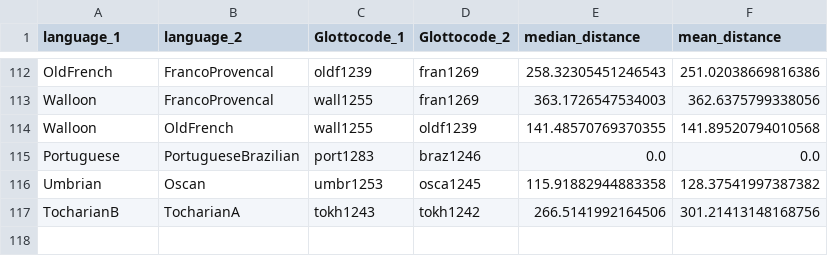
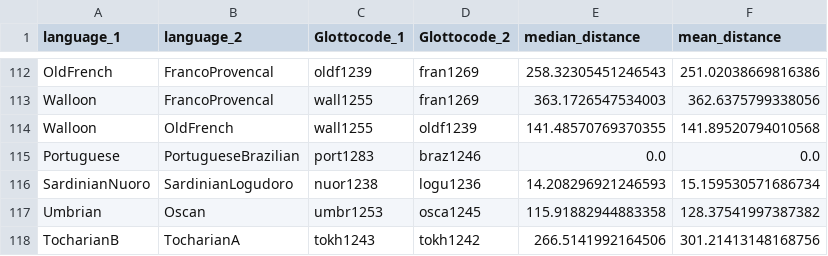
Before and after one commit to tomproberts/PunctuatedSchismo, a CSV file: data/predictors/contact/IndoEuropean.contact.geodesic.csv, drawn as a sheet; only a part is shown, gaps mark what is left out; the diff names each change by its address in the sheet, - before the commit and + after, or states it on an @@ line.

```diff
--- a/data/predictors/contact/IndoEuropean.contact.geodesic.csv
+++ b/data/predictors/contact/IndoEuropean.contact.geodesic.csv
+row 116: SardinianNuoro | SardinianLogudoro | nuor1238 | logu1236 | 14.208296921246593 | 15.159530571686734
```
Also changed, not shown: data/gammaspike/summarytree/IndoEuropean.csv, data/predictors/area/IndoEuropean.geodesic.csv, 2 other files.
